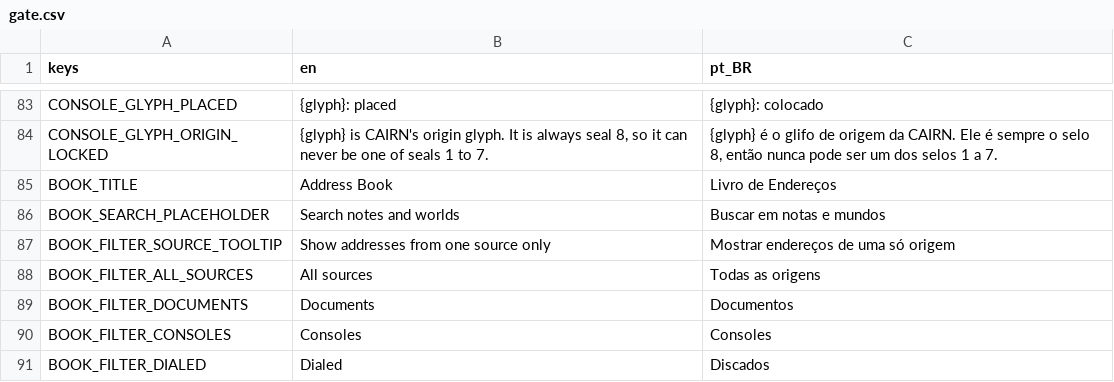
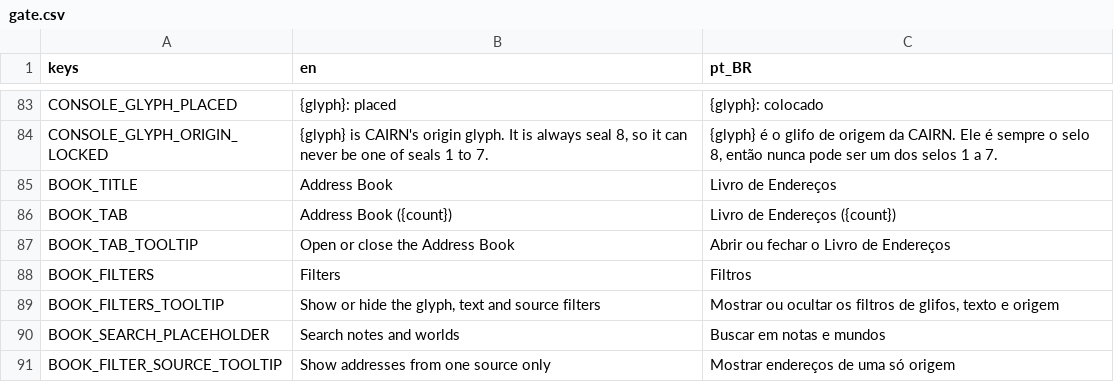
Before and after one commit to lmarcarini/StarPortal, a CSV file: localization/gate.csv, drawn as a sheet; only a part is shown, gaps mark what is left out; the shorter side is filled out with more unchanged rows.

```diff
--- a/localization/gate.csv
+++ b/localization/gate.csv
@@ -85,2 +85,6 @@ CONSOLE_GLYPH_ORIGIN_LOCKED,"{glyph} is CAIRN's origin glyph. It is always seal
 BOOK_TITLE,Address Book,Livro de Endereços
+BOOK_TAB,Address Book ({count}),Livro de Endereços ({count})
+BOOK_TAB_TOOLTIP,Open or close the Address Book,Abrir ou fechar o Livro de Endereços
+BOOK_FILTERS,Filters,Filtros
+BOOK_FILTERS_TOOLTIP,"Show or hide the glyph, text and source filters","Mostrar ou ocultar os filtros de glifos, texto e origem"
 BOOK_SEARCH_PLACEHOLDER,Search notes and worlds,Buscar em notas e mundos
```
Also changed, not shown: 17 other files.
